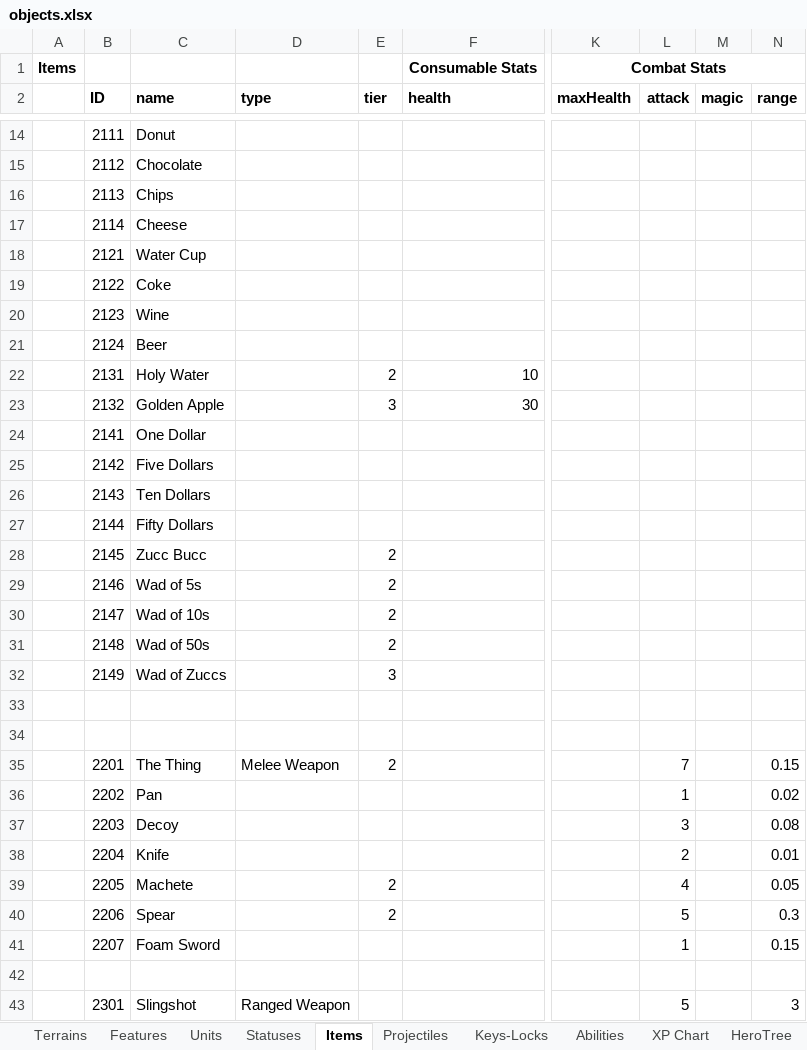
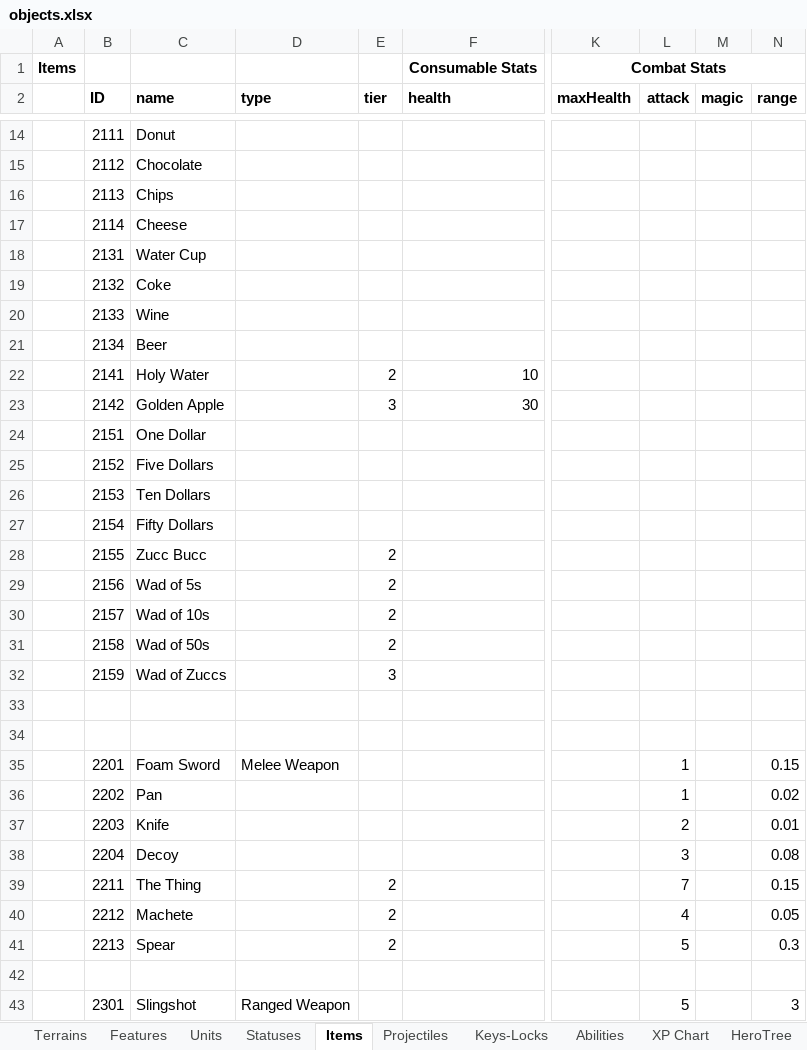
Before and after one commit to dgray001/LNZ, an Excel workbook: objects.xlsx, sheet Items, drawn as a sheet; only a part is shown, gaps mark what is left out; values as stored, in another font and other column widths than the file's, no borders; removed rows and columns are numbered as before the commit, all else as after; rows hold the shown columns only; the diff covers the shown part only; the diff names each change by its address in the sheet, - before the commit and + after, or states it on an @@ line.

Commit message:
v0.6.3f: Reorganized item IDs, made items.lnz, started item constructor

```diff
--- a/objects.xlsx (sheet Items)
+++ b/objects.xlsx (sheet Items)
-B18 (ID): 2121
+B18 (ID): 2131
-B19 (ID): 2122
+B19 (ID): 2132
-B20 (ID): 2123
+B20 (ID): 2133
-B21 (ID): 2124
+B21 (ID): 2134
-B22 (ID): 2131
+B22 (ID): 2141
-B23 (ID): 2132
+B23 (ID): 2142
-B24 (ID): 2141
+B24 (ID): 2151
-B25 (ID): 2142
+B25 (ID): 2152
-B26 (ID): 2143
+B26 (ID): 2153
-B27 (ID): 2144
+B27 (ID): 2154
-B28 (ID): 2145
+B28 (ID): 2155
-B29 (ID): 2146
+B29 (ID): 2156
-B30 (ID): 2147
+B30 (ID): 2157
-B31 (ID): 2148
+B31 (ID): 2158
-B32 (ID): 2149
+B32 (ID): 2159
-C35 (name): The Thing
+C35 (name): Foam Sword
-E35 (tier): 2
+E35 (tier): (empty)
-L35 (attack): 7
+L35 (attack): 1
-C37 (name): Decoy
+C37 (name): Knife
-L37 (attack): 3
+L37 (attack): 2
-N37 (range): 0.08
+N37 (range): 0.01
-C38 (name): Knife
+C38 (name): Decoy
-L38 (attack): 2
+L38 (attack): 3
-N38 (range): 0.01
+N38 (range): 0.08
+row 39:  | 2211 | The Thing |  | 2 |  |  | 7 |  | 0.15
-B40 (ID): 2205
+B40 (ID): 2212
-B41 (ID): 2206
+B41 (ID): 2213
-row 41:  | 2207 | Foam Sword |  |  |  |  | 1 |  | 0.15
```
Also changed, not shown: 46 added rows, 45 removed rows and 95 edited cells elsewhere in this sheet, sheet HeroTree, 4 other files.
